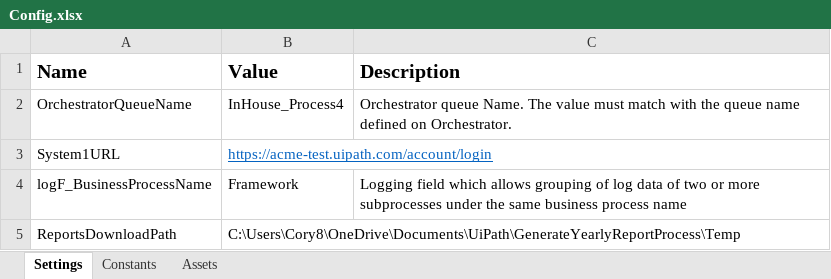
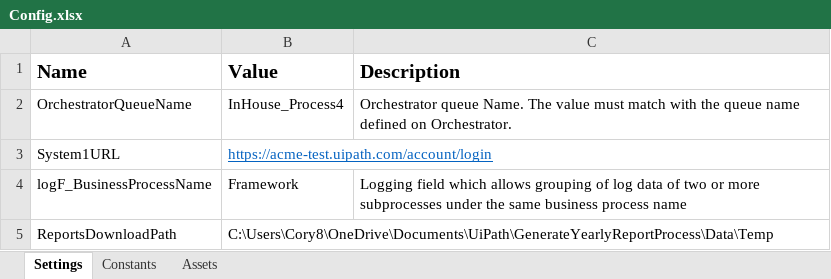
Before and after one commit to corybrighton/GenerateYearlyReportRPA, an Excel workbook: Data/Config.xlsx, sheet Settings, drawn as a sheet; values as stored, in another font and other column widths than the file's, no borders; the diff names each change by its address in the sheet, - before the commit and + after, or states it on an @@ line.

```diff
--- a/Data/Config.xlsx (sheet Settings)
+++ b/Data/Config.xlsx (sheet Settings)
-B5 (Value): C:\Users\Cory8\OneDrive\Documents\UiPath\GenerateYearlyReportProcess\Temp
+B5 (Value): C:\Users\Cory8\OneDrive\Documents\UiPath\GenerateYearlyReportProcess\Data\Temp
```
Also changed, not shown: 31 other files.
